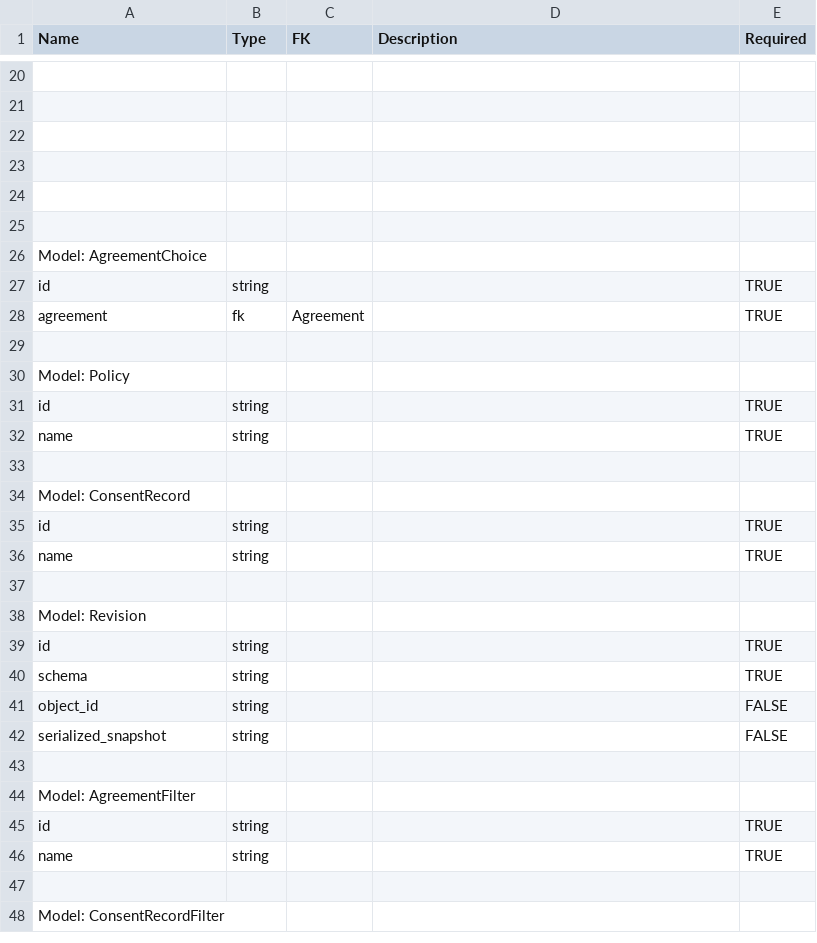
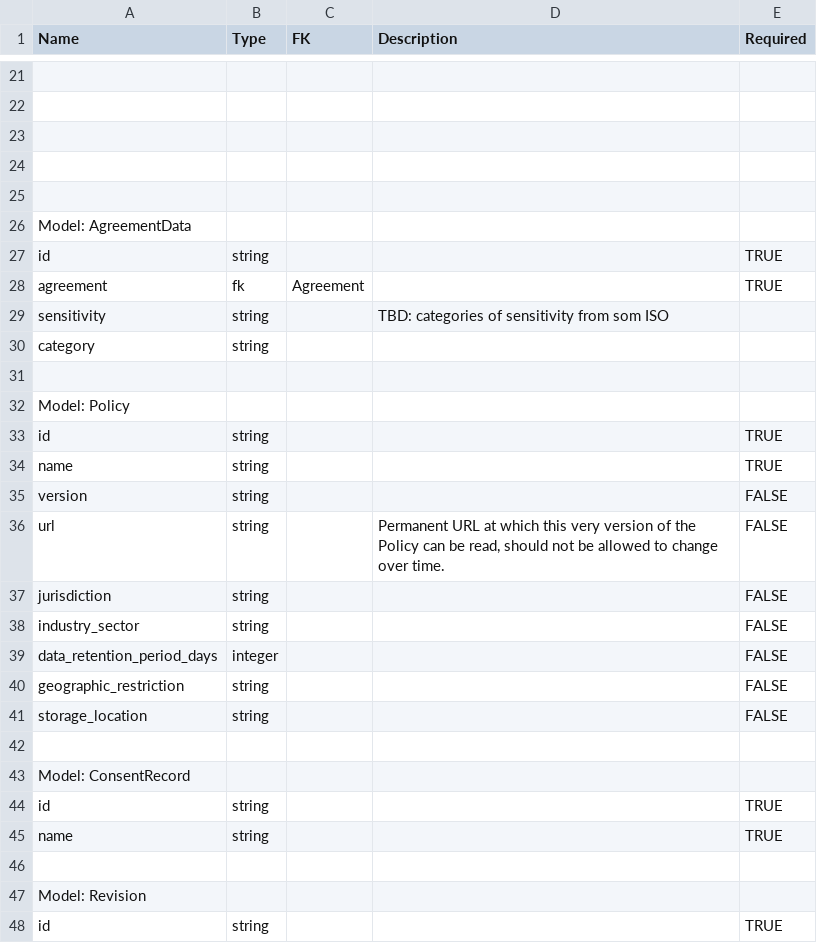
Before and after one commit to GovStackWorkingGroup/BuildingBlockAPI, a CSV file: consent-management/GovStack Consent BB API endpoints - schema.csv, drawn as a sheet; only a part is shown, gaps mark what is left out; the shorter side is filled out with more unchanged rows; removed rows and columns are numbered as before the commit, all else as after; the diff covers the shown part only; the diff names each change by its address in the sheet, - before the commit and + after, or states it on an @@ line.

Commit message:
Adds Agreement schema from ADA project - https://github.com/decentralised-dataexchange/automated-data-agreements/blob/main/interface-specs/data-agreement-schema/v1/data-agreement-schema.json

```diff
--- a/consent-management/GovStack Consent BB API endpoints - schema.csv
+++ b/consent-management/GovStack Consent BB API endpoints - schema.csv
-row 25: (empty)
-A26 (Name): Model: AgreementChoice
+A26 (Name): Model: AgreementData
+row 29: sensitivity | string |  | TBD: categories of sensitivity from som ISO
+row 30: category | string
+row 35: version | string |  |  | FALSE
+row 36: url | string |  | Permanent URL at which this very version of the Policy can be read, should not be allowed to change over time. | FALSE
+row 37: jurisdiction | string |  |  | FALSE
+row 38: industry_sector | string |  |  | FALSE
+row 39: data_retention_period_days | integer |  |  | FALSE
+row 40: geographic_restriction | string |  |  | FALSE
+row 41: storage_location | string |  |  | FALSE
```
Also changed, not shown: 3 added rows, 2 removed rows and 16 edited cells elsewhere in this file, 1 other file.
